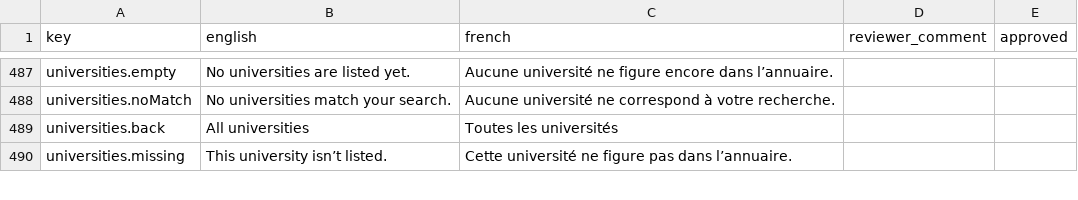
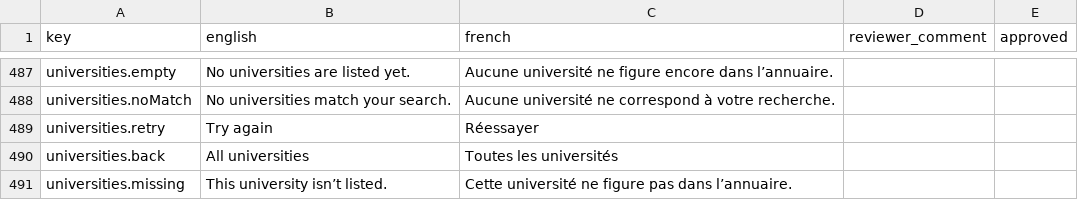
Before and after one commit to Don-Tech-Impact/Akeplandingpage, a CSV file: french-review.csv, drawn as a sheet; only a part is shown, gaps mark what is left out.

```diff
--- a/french-review.csv
+++ b/french-review.csv
@@ -488,2 +488,3 @@ key,english,french,reviewer_comment,approved
 "universities.noMatch","No universities match your search.","Aucune université ne correspond à votre recherche.","",""
+"universities.retry","Try again","Réessayer","",""
 "universities.back","All universities","Toutes les universités","",""
```
Also changed, not shown: 5 other files.
